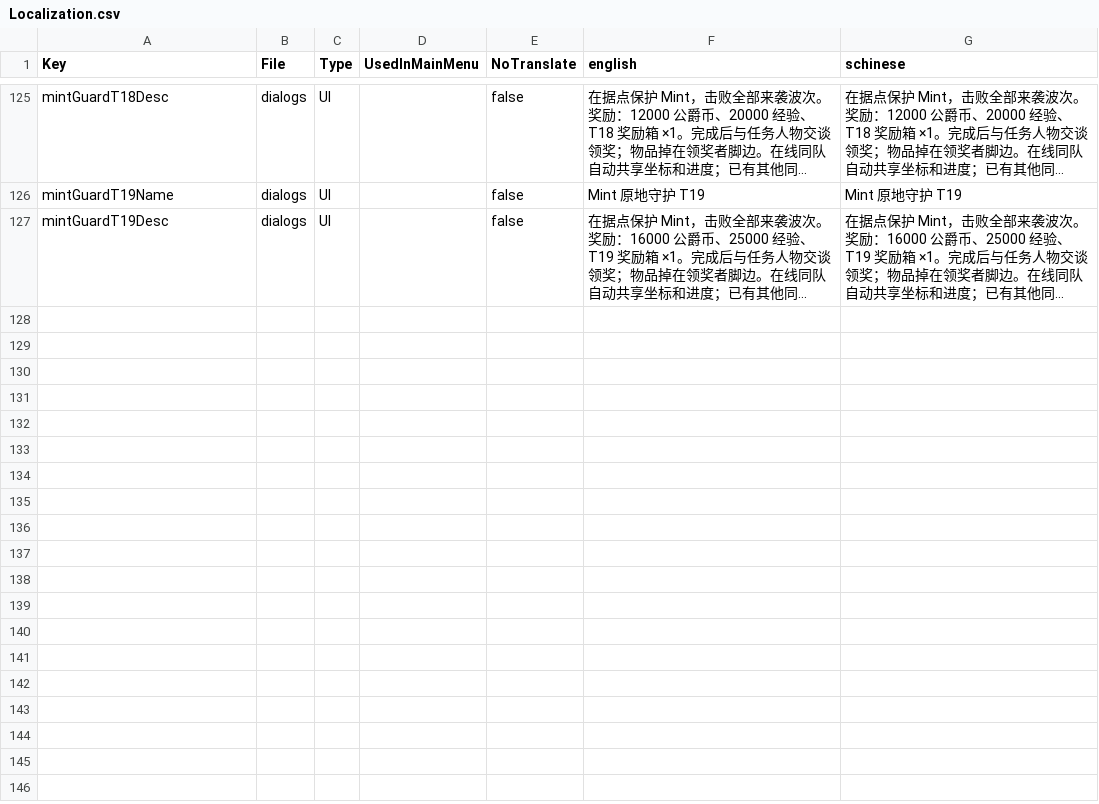
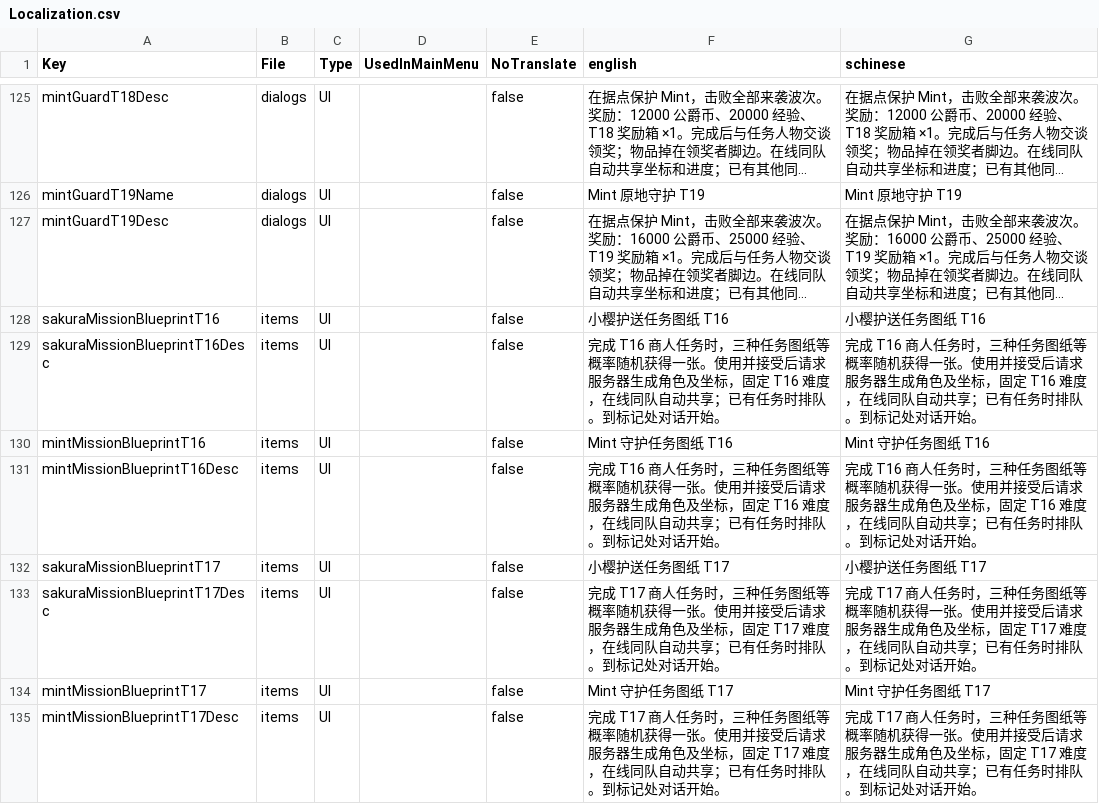
Before and after one commit to sen621ai-coder/7DAY, a CSV file: 96-SakuraPreview/Config/Localization.csv, drawn as a sheet; only a part is shown, gaps mark what is left out; long unchanged cells end in …; the diff covers the shown part only; the diff names each change by its address in the sheet, - before the commit and + after, or states it on an @@ line.

Commit message:
feat: release automation 0.4.0 and Sakura mission rewards 0.8.2

```diff
--- a/96-SakuraPreview/Config/Localization.csv
+++ b/96-SakuraPreview/Config/Localization.csv
+row 128: sakuraMissionBlueprintT16 | items | UI |  | false | 小樱护送任务图纸 T16 | 小樱护送任务图纸 T16
+row 129: sakuraMissionBlueprintT16Desc | items | UI |  | false | 完成 T16 商人任务时，三种任务图纸等概率随机获得一张。使用并接受后请求服务器生成角色及坐标，固定 T16 难度，在线同队自动共享；已有任务时排队。到标记处对话开始。 | 完成 T16 商人任务时，三种任务图纸等概率随机获得一张。使用并接受后请求服务器生成角色及坐标，固定 T16 难度，在线同队自动共享；已有任务时排队。到标记处对话开始。
+row 130: mintMissionBlueprintT16 | items | UI |  | false | Mint 守护任务图纸 T16 | Mint 守护任务图纸 T16
+row 131: mintMissionBlueprintT16Desc | items | UI |  | false | 完成 T16 商人任务时，三种任务图纸等概率随机获得一张。使用并接受后请求服务器生成角色及坐标，固定 T16 难度，在线同队自动共享；已有任务时排队。到标记处对话开始。 | 完成 T16 商人任务时，三种任务图纸等概率随机获得一张。使用并接受后请求服务器生成角色及坐标，固定 T16 难度，在线同队自动共享；已有任务时排队。到标记处对话开始。
+row 132: sakuraMissionBlueprintT17 | items | UI |  | false | 小樱护送任务图纸 T17 | 小樱护送任务图纸 T17
+row 133: sakuraMissionBlueprintT17Desc | items | UI |  | false | 完成 T17 商人任务时，三种任务图纸等概率随机获得一张。使用并接受后请求服务器生成角色及坐标，固定 T17 难度，在线同队自动共享；已有任务时排队。到标记处对话开始。 | 完成 T17 商人任务时，三种任务图纸等概率随机获得一张。使用并接受后请求服务器生成角色及坐标，固定 T17 难度，在线同队自动共享；已有任务时排队。到标记处对话开始。
+row 134: mintMissionBlueprintT17 | items | UI |  | false | Mint 守护任务图纸 T17 | Mint 守护任务图纸 T17
+row 135: mintMissionBlueprintT17Desc | items | UI |  | false | 完成 T17 商人任务时，三种任务图纸等概率随机获得一张。使用并接受后请求服务器生成角色及坐标，固定 T17 难度，在线同队自动共享；已有任务时排队。到标记处对话开始。 | 完成 T17 商人任务时，三种任务图纸等概率随机获得一张。使用并接受后请求服务器生成角色及坐标，固定 T17 难度，在线同队自动共享；已有任务时排队。到标记处对话开始。
```
Also changed, not shown: 8 added rows and 8 edited cells elsewhere in this file, 44 other files.
